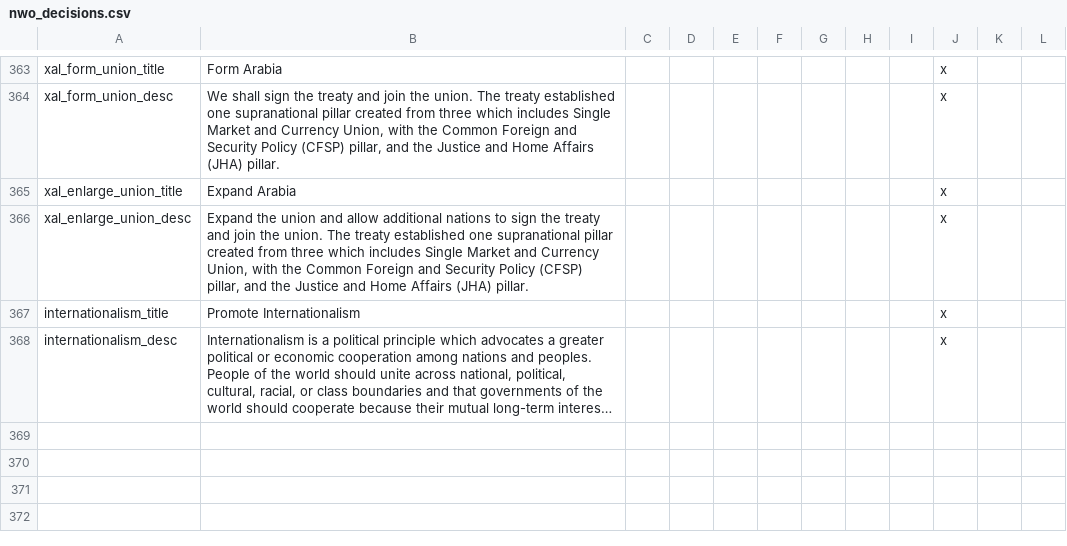
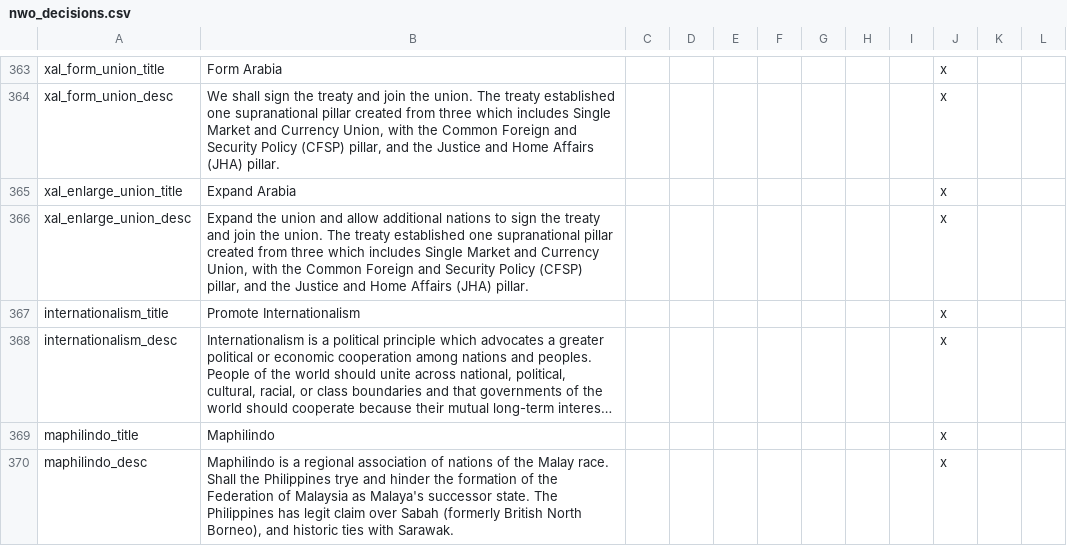
Before and after one commit to simsulla/nwomod, a CSV file: NWO/localisation/nwo_decisions.csv, drawn as a sheet; only a part is shown, gaps mark what is left out; long unchanged cells end in …; the diff names each change by its address in the sheet, - before the commit and + after, or states it on an @@ line.

```diff
--- a/NWO/localisation/nwo_decisions.csv
+++ b/NWO/localisation/nwo_decisions.csv
+row 369: maphilindo_title | Maphilindo |  |  |  |  |  |  |  | x
+row 370: maphilindo_desc | Maphilindo is a regional association of nations of the Malay race. Shall the Philippines trye and hinder the formation of the Federation of Malaysia as Malaya's successor state. The Philippines has legit claim over Sabah (formerly British North Borneo), and historic ties with Sarawak. |  |  |  |  |  |  |  | x
```
Also changed, not shown: NWO/localisation/nwo_parties.csv, 13 other files.
